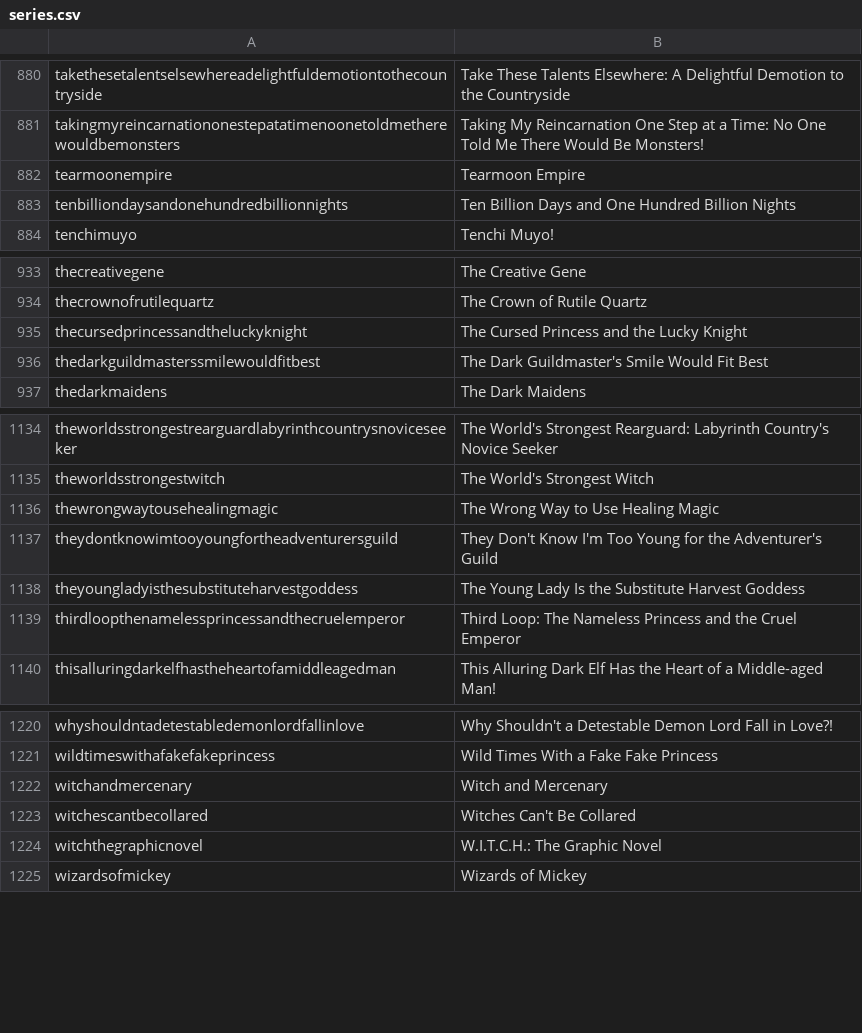
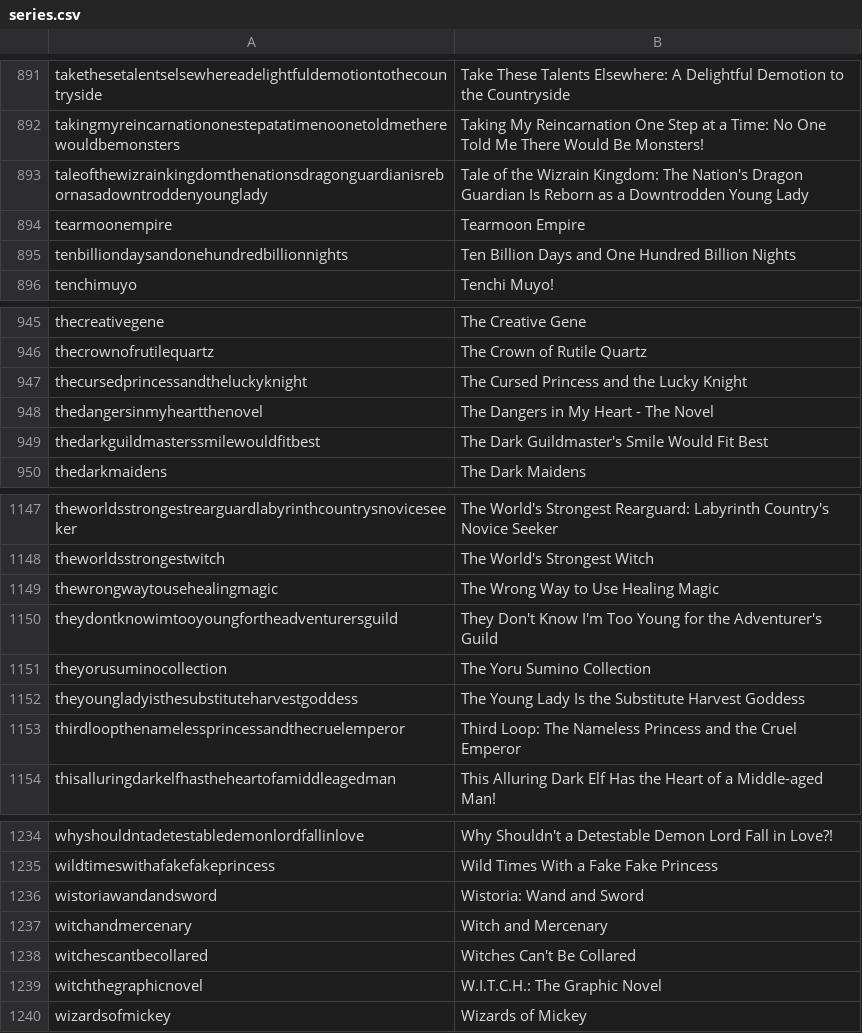
Before and after one commit to LNRelease/lnrelease.github.io, a CSV file: series.csv, drawn as a sheet; only a part is shown, gaps mark what is left out; the diff covers the shown part only.

```diff
--- a/series.csv
+++ b/series.csv
@@ -881,2 +892,3 @@ takethesetalentselsewhereadelightfuldemotiontothecountryside,Take These Talents
 takingmyreincarnationonestepatatimenoonetoldmetherewouldbemonsters,Taking My Reincarnation One Step at a Time: No One Told Me There Would Be Monsters!
+taleofthewizrainkingdomthenationsdragonguardianisrebornasadowntroddenyounglady,Tale of the Wizrain Kingdom: The Nation's Dragon Guardian Is Reborn as a Downtrodden Young Lady
 tearmoonempire,Tearmoon Empire
@@ -935,2 +947,3 @@ thecrownofrutilequartz,The Crown of Rutile Quartz
 thecursedprincessandtheluckyknight,The Cursed Princess and the Lucky Knight
+thedangersinmyheartthenovel,The Dangers in My Heart - The Novel
 thedarkguildmasterssmilewouldfitbest,The Dark Guildmaster's Smile Would Fit Best
@@ -1137,2 +1150,3 @@ thewrongwaytousehealingmagic,The Wrong Way to Use Healing Magic
 theydontknowimtooyoungfortheadventurersguild,They Don't Know I'm Too Young for the Adventurer's Guild
+theyorusuminocollection,The Yoru Sumino Collection
 theyoungladyisthesubstituteharvestgoddess,The Young Lady Is the Substitute Harvest Goddess
@@ -1221,2 +1235,3 @@ whyshouldntadetestabledemonlordfallinlove,Why Shouldn't a Detestable Demon Lord
 wildtimeswithafakefakeprincess,Wild Times With a Fake Fake Princess
+wistoriawandandsword,Wistoria: Wand and Sword
 witchandmercenary,Witch and Mercenary
```
Also changed, not shown: 11 added rows elsewhere in this file, 4 other files.
